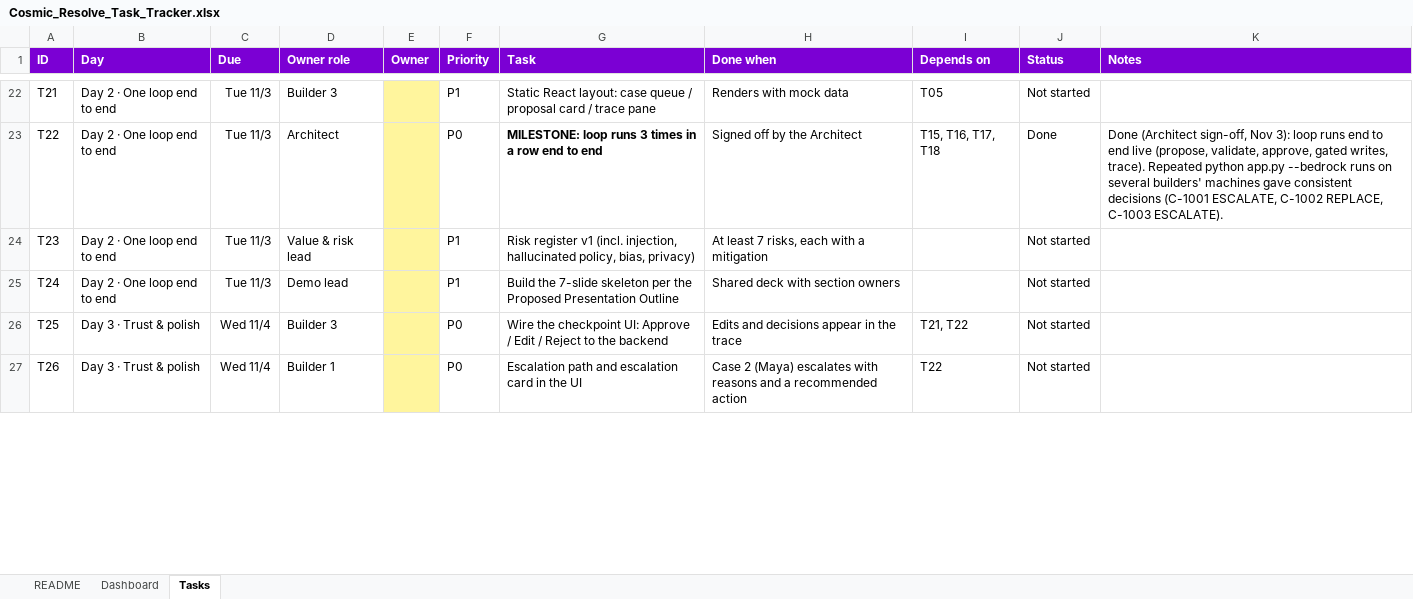
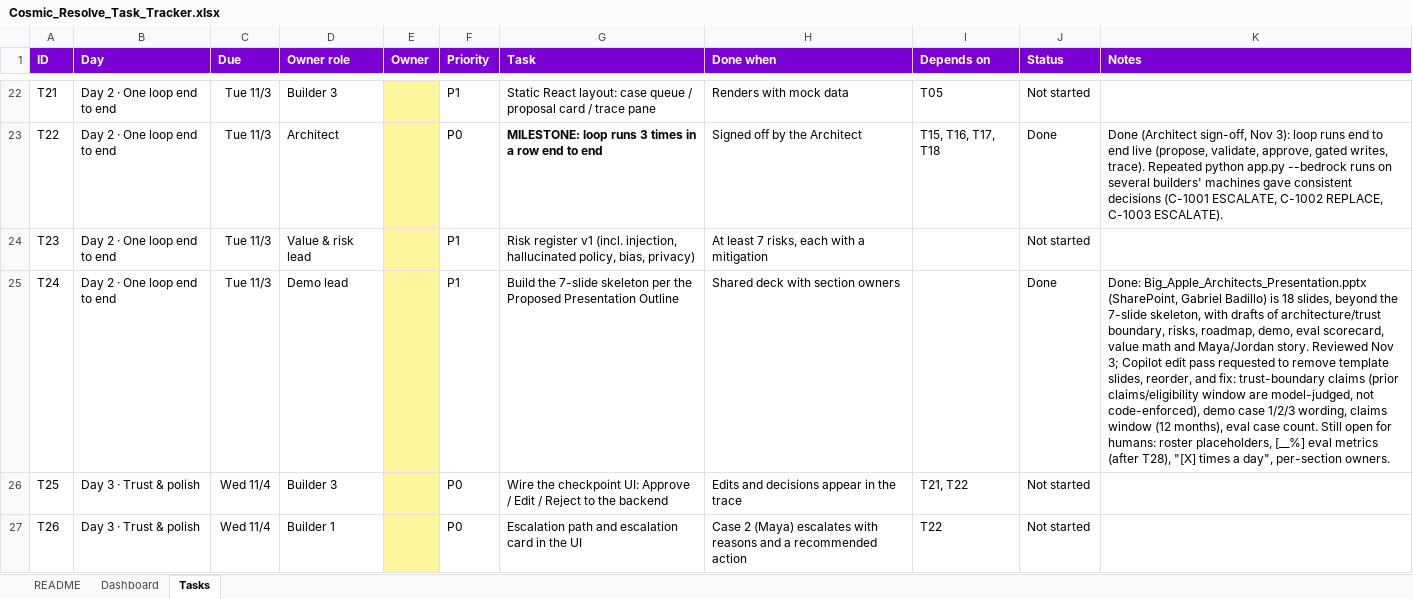
Before and after one commit to HarshNACN/cosmic-resolve, an Excel workbook: docs/Cosmic_Resolve_Task_Tracker.xlsx, sheet Tasks, drawn as a sheet; only a part is shown, gaps mark what is left out; values as stored, in another font and other column widths than the file's, no borders; conditional formats not drawn; the diff names each change by its address in the sheet, - before the commit and + after, or states it on an @@ line.

```diff
--- a/docs/Cosmic_Resolve_Task_Tracker.xlsx (sheet Tasks)
+++ b/docs/Cosmic_Resolve_Task_Tracker.xlsx (sheet Tasks)
-J25 (Status): Not started
+J25 (Status): Done
-K25 (Notes): (empty)
+K25 (Notes): Done: Big_Apple_Architects_Presentation.pptx (SharePoint, Gabriel Badillo) is 18 slides, beyond the 7-slide skeleton, with drafts of architecture/trust boundary, risks, roadmap, demo, eval scorecard, value math and Maya/Jordan story. Reviewed Nov 3; Copilot edit pass requested to remove template slides, reorder, and fix: trust-boundary claims (prior claims/eligibility window are model-judged, not code-enforced), demo case 1/2/3 wording, claims window (12 months), eval case count. Still open for humans: roster placeholders, [__%] eval metrics (after T28), "[X] times a day", per-section owners.
```
